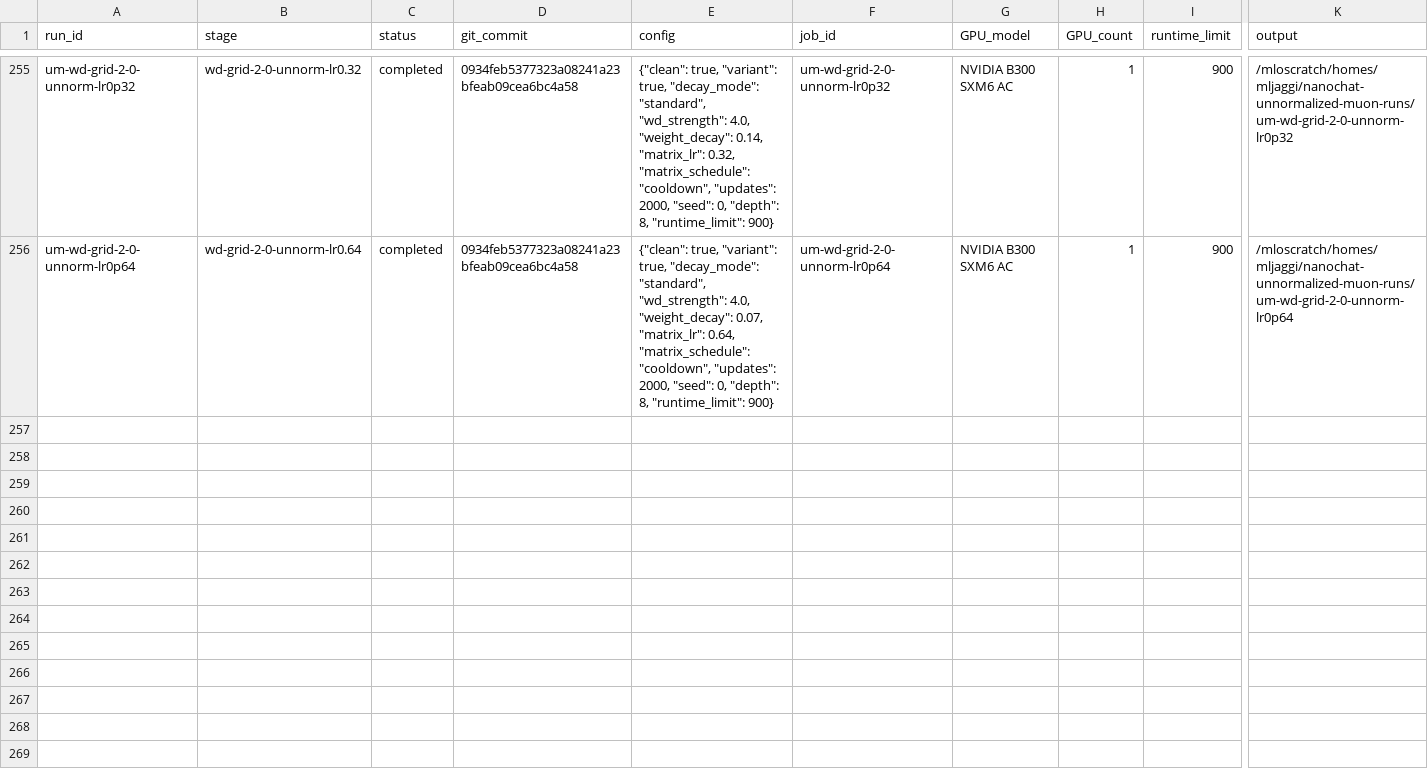
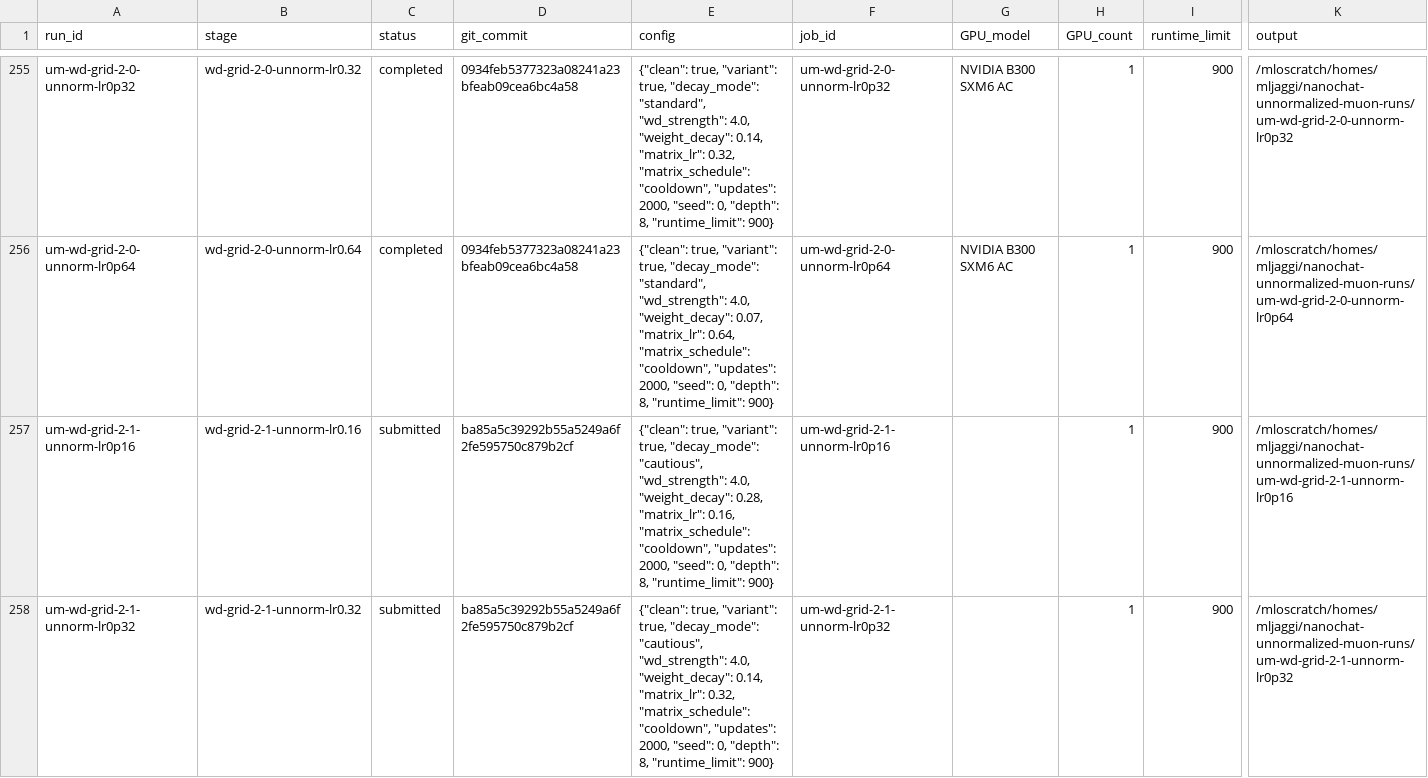
Before and after one commit to martinjaggi/nanochat, a CSV file: research/unnormalized_muon/EXPERIMENTS.csv, drawn as a sheet; only a part is shown, gaps mark what is left out; rows hold the shown columns only; the diff names each change by its address in the sheet, - before the commit and + after, or states it on an @@ line.

```diff
--- a/research/unnormalized_muon/EXPERIMENTS.csv
+++ b/research/unnormalized_muon/EXPERIMENTS.csv
+row 257: um-wd-grid-2-1-unnorm-lr0p16 | wd-grid-2-1-unnorm-lr0.16 | submitted | ba85a5c39292b55a5249a6f2fe595750c879b2cf | {"clean": true, "variant": true, "decay_mode": "cautious", "wd_strength": 4.0, "weight_decay": 0.28, "matrix_lr": 0.16, "matrix_schedule": "cooldown", "updates": 2000, "seed": 0, "depth": 8, "runtime_limit": 900} | um-wd-grid-2-1-unnorm-lr0p16 |  | 1 | 900 | /mloscratch/homes/mljaggi/nanochat-unnormalized-muon-runs/um-wd-grid-2-1-unnorm-lr0p16
+row 258: um-wd-grid-2-1-unnorm-lr0p32 | wd-grid-2-1-unnorm-lr0.32 | submitted | ba85a5c39292b55a5249a6f2fe595750c879b2cf | {"clean": true, "variant": true, "decay_mode": "cautious", "wd_strength": 4.0, "weight_decay": 0.14, "matrix_lr": 0.32, "matrix_schedule": "cooldown", "updates": 2000, "seed": 0, "depth": 8, "runtime_limit": 900} | um-wd-grid-2-1-unnorm-lr0p32 |  | 1 | 900 | /mloscratch/homes/mljaggi/nanochat-unnormalized-muon-runs/um-wd-grid-2-1-unnorm-lr0p32
```
Also changed, not shown: 5 other files.
